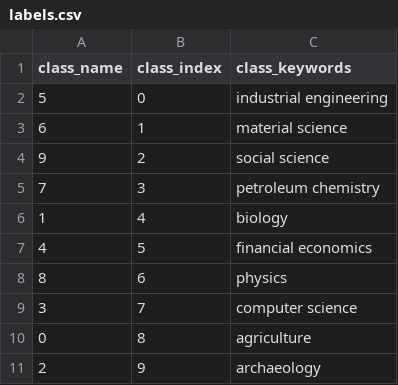
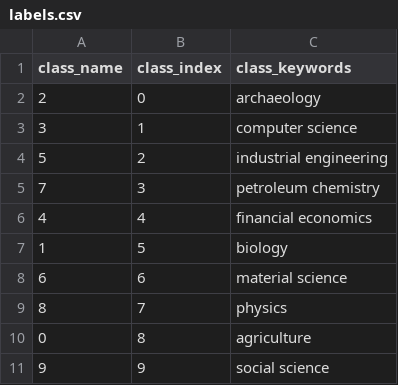
Before and after one commit to yoest/Topic-Modeling-Analysis, a CSV file: datasets/data/M10/labels.csv, drawn as a sheet.

```diff
--- a/datasets/data/M10/labels.csv
+++ b/datasets/data/M10/labels.csv
@@ -1,11 +1,11 @@
 class_name,class_index,class_keywords
-5,0,industrial engineering
-6,1,material science
-9,2,social science
+2,0,archaeology
+3,1,computer science
+5,2,industrial engineering
 7,3,petroleum chemistry
-1,4,biology
-4,5,financial economics
-8,6,physics
-3,7,computer science
+4,4,financial economics
+1,5,biology
+6,6,material science
+8,7,physics
 0,8,agriculture
-2,9,archaeology
+9,9,social science
```
Also changed, not shown: datasets/data/20NewsGroup/labels.csv, datasets/data/M10/documents.csv, 39 other files.
